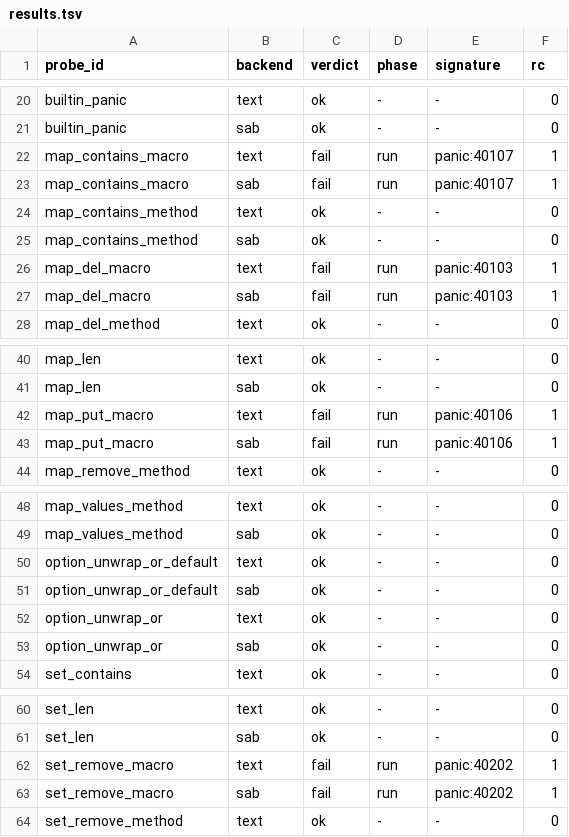
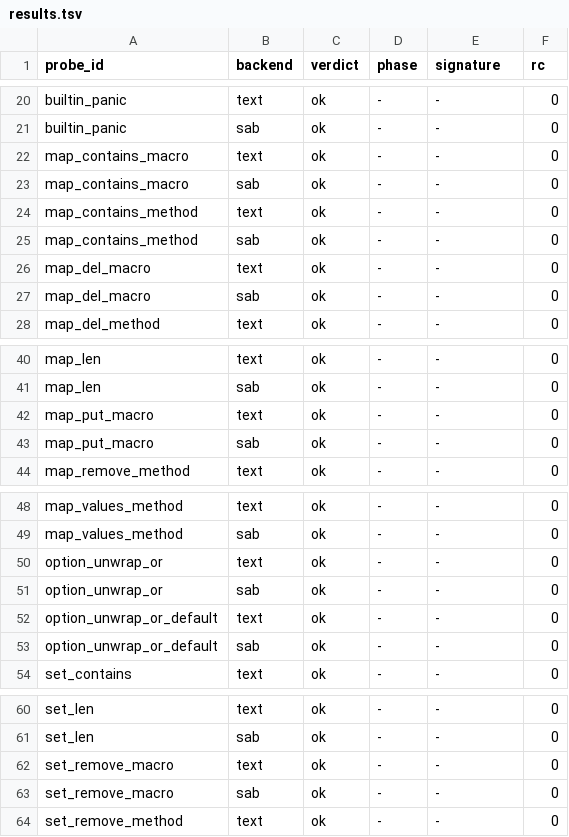
Before and after one commit to layola13/sa_plugin_sla, a TSV file: tools/sab_audit/results.tsv, drawn as a sheet; only a part is shown, gaps mark what is left out.

```diff
--- a/tools/sab_audit/results.tsv
+++ b/tools/sab_audit/results.tsv
@@ -21,8 +21,8 @@ builtin_panic	text	ok	-	-	0
 builtin_panic	sab	ok	-	-	0
-map_contains_macro	text	fail	run	panic:40107	1
-map_contains_macro	sab	fail	run	panic:40107	1
+map_contains_macro	text	ok	-	-	0
+map_contains_macro	sab	ok	-	-	0
 map_contains_method	text	ok	-	-	0
 map_contains_method	sab	ok	-	-	0
-map_del_macro	text	fail	run	panic:40103	1
-map_del_macro	sab	fail	run	panic:40103	1
+map_del_macro	text	ok	-	-	0
+map_del_macro	sab	ok	-	-	0
 map_del_method	text	ok	-	-	0
@@ -41,4 +41,4 @@ map_len	text	ok	-	-	0
 map_len	sab	ok	-	-	0
-map_put_macro	text	fail	run	panic:40106	1
-map_put_macro	sab	fail	run	panic:40106	1
+map_put_macro	text	ok	-	-	0
+map_put_macro	sab	ok	-	-	0
 map_remove_method	text	ok	-	-	0
@@ -49,6 +49,6 @@ map_values_method	text	ok	-	-	0
 map_values_method	sab	ok	-	-	0
+option_unwrap_or	text	ok	-	-	0
+option_unwrap_or	sab	ok	-	-	0
 option_unwrap_or_default	text	ok	-	-	0
 option_unwrap_or_default	sab	ok	-	-	0
-option_unwrap_or	text	ok	-	-	0
-option_unwrap_or	sab	ok	-	-	0
 set_contains	text	ok	-	-	0
@@ -61,4 +61,4 @@ set_len	text	ok	-	-	0
 set_len	sab	ok	-	-	0
-set_remove_macro	text	fail	run	panic:40202	1
-set_remove_macro	sab	fail	run	panic:40202	1
+set_remove_macro	text	ok	-	-	0
+set_remove_macro	sab	ok	-	-	0
 set_remove_method	text	ok	-	-	0
```
Also changed, not shown: tools/sab_audit/registry.tsv, 4 other files.
